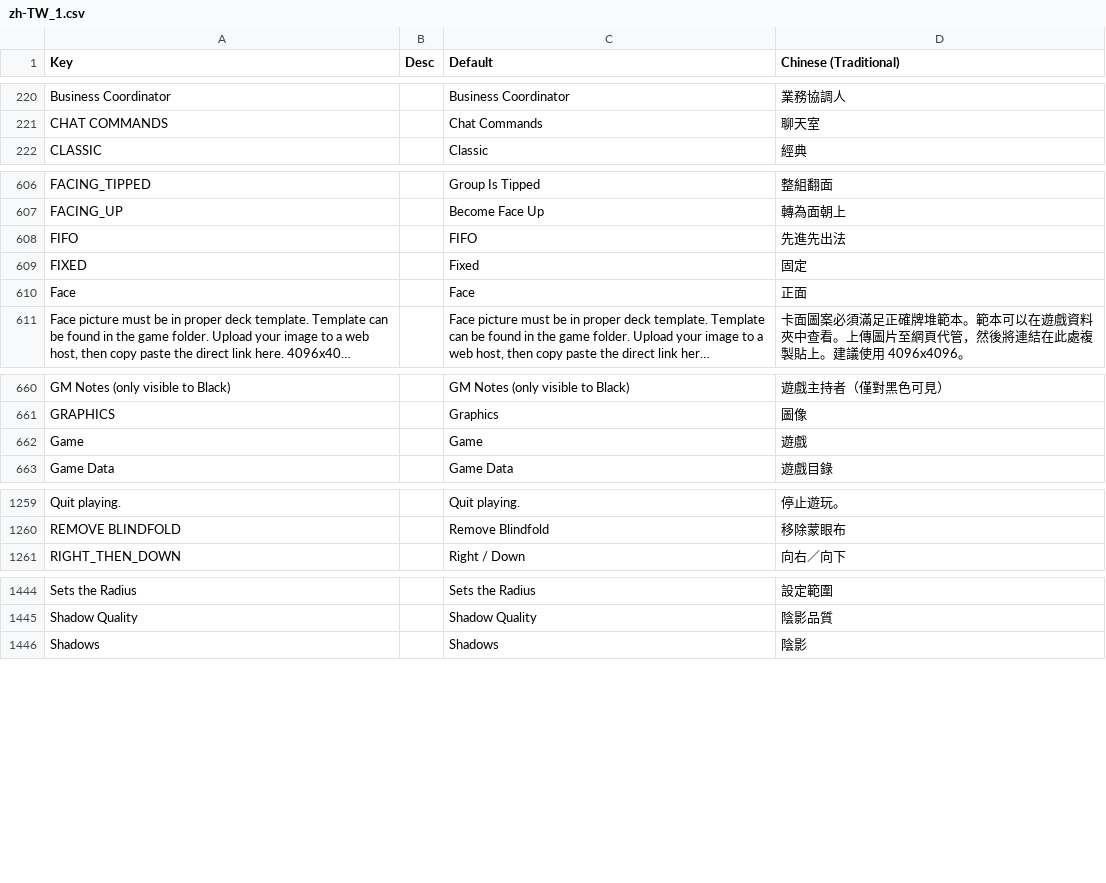
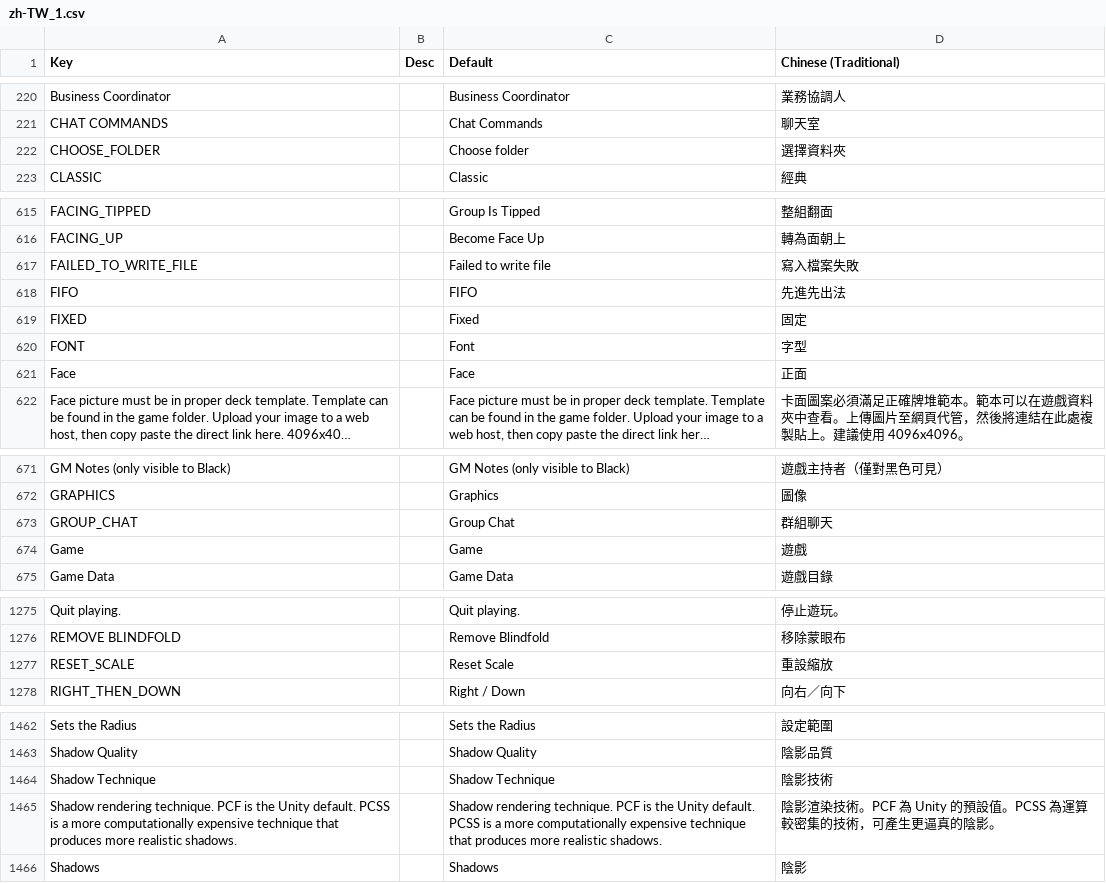
Before and after one commit to chlbc/TabletopSimulator-cht-tw-translation, a CSV file: zh-TW_1.csv, drawn as a sheet; only a part is shown, gaps mark what is left out; long unchanged cells end in …; the diff covers the shown part only; the diff names each change by its address in the sheet, - before the commit and + after, or states it on an @@ line.

```diff
--- a/zh-TW_1.csv
+++ b/zh-TW_1.csv
+row 222: CHOOSE_FOLDER |  | Choose folder | 選擇資料夾
+row 617: FAILED_TO_WRITE_FILE |  | Failed to write file | 寫入檔案失敗
+row 620: FONT |  | Font | 字型
+row 673: GROUP_CHAT |  | Group Chat | 群組聊天
+row 1277: RESET_SCALE |  | Reset Scale | 重設縮放
+row 1464: Shadow Technique |  | Shadow Technique | 陰影技術
+row 1465: Shadow rendering technique. PCF is the Unity default. PCSS is a more computationally expensive technique that produces more realistic shadows. |  | Shadow rendering technique. PCF is the Unity default. PCSS is a more computationally expensive technique that produces more realistic shadows. | 陰影渲染技術。PCF 為 Unity 的預設值。PCSS 為運算較密集的技術，可產生更逼真的陰影。
```
Also changed, not shown: 17 added rows elsewhere in this file.
